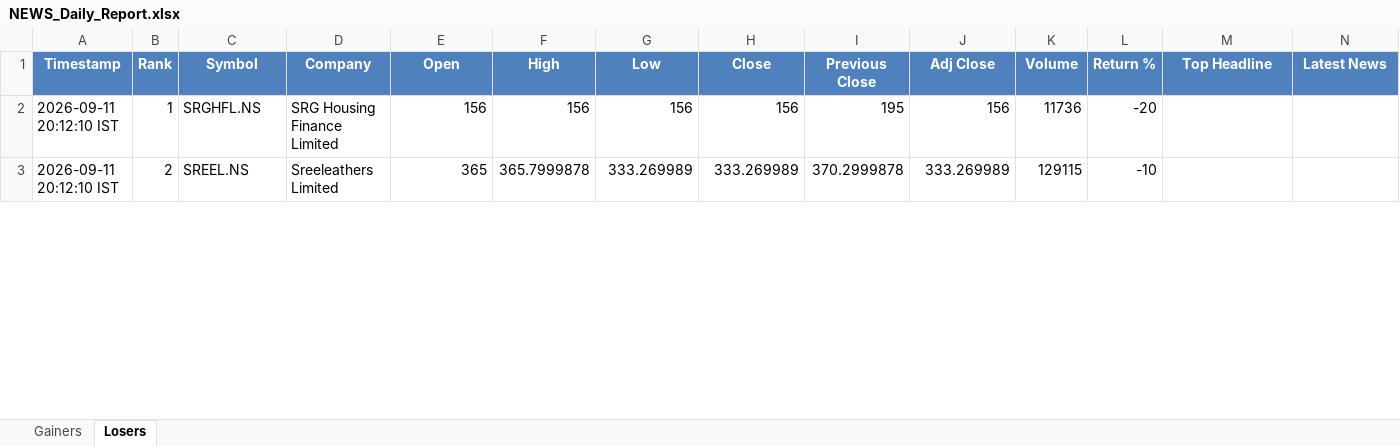
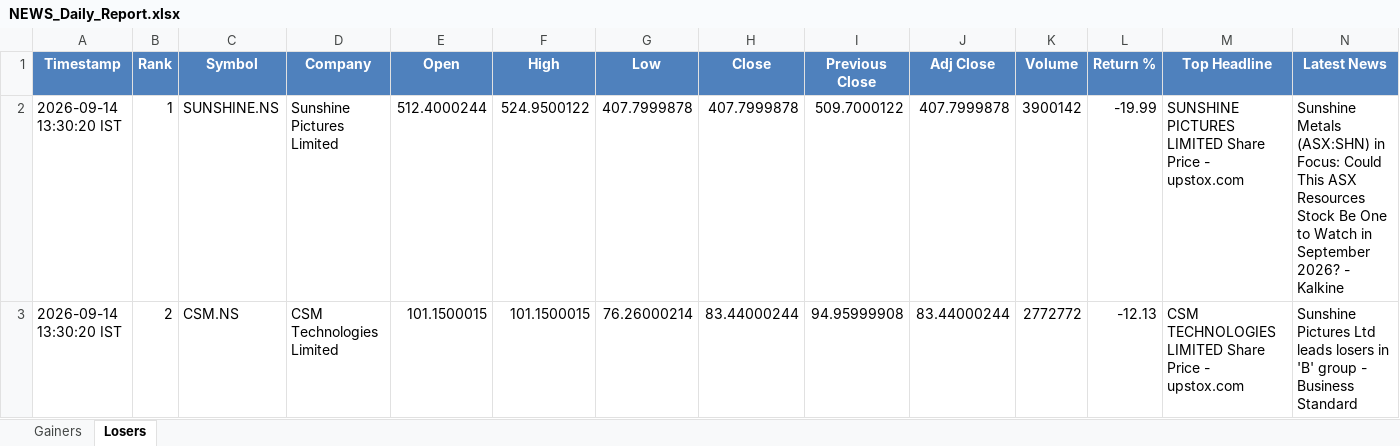
Before and after one commit to PavanSaiNekkala/News_Dividend_Fetcher, an Excel workbook: NEWS_Daily_Report/output/latest/NEWS_Daily_Report.xlsx, sheet Losers, drawn as a sheet; only a part is shown; values as stored, in another font and other column widths than the file's, no borders; the diff covers the shown part only; the diff names each change by its address in the sheet, - before the commit and + after, or states it on an @@ line.

```diff
--- a/NEWS_Daily_Report/output/latest/NEWS_Daily_Report.xlsx (sheet Losers)
+++ b/NEWS_Daily_Report/output/latest/NEWS_Daily_Report.xlsx (sheet Losers)
-A2:A3 (Timestamp): 2026-09-11 20:12:10 IST
+A2:A3 (Timestamp): 2026-09-14 13:30:20 IST
-C2 (Symbol): SRGHFL.NS
+C2 (Symbol): SUNSHINE.NS
-D2 (Company): SRG Housing Finance Limited
+D2 (Company): Sunshine Pictures Limited
-E2 (Open): 156
+E2 (Open): 512.4000244
-F2 (High): 156
+F2 (High): 524.9500122
-G2 (Low): 156
+G2 (Low): 407.7999878
-H2 (Close): 156
+H2 (Close): 407.7999878
-I2 (Previous Close): 195
+I2 (Previous Close): 509.7000122
-J2 (Adj Close): 156
+J2 (Adj Close): 407.7999878
-K2 (Volume): 11736
+K2 (Volume): 3900142
-L2 (Return %): -20
+L2 (Return %): -19.99
-M2 (Top Headline): (empty)
+M2 (Top Headline): SUNSHINE PICTURES LIMITED Share Price - upstox.com
-N2 (Latest News): (empty)
+N2 (Latest News): Sunshine Metals (ASX:SHN) in Focus: Could This ASX Resources Stock Be One to Watch in September 2026? - Kalkine
-C3 (Symbol): SREEL.NS
+C3 (Symbol): CSM.NS
-D3 (Company): Sreeleathers Limited
+D3 (Company): CSM Technologies Limited
-E3 (Open): 365
+E3 (Open): 101.1500015
-F3 (High): 365.7999878
+F3 (High): 101.1500015
-G3 (Low): 333.269989
+G3 (Low): 76.26000214
-H3 (Close): 333.269989
+H3 (Close): 83.44000244
-I3 (Previous Close): 370.2999878
+I3 (Previous Close): 94.95999908
-J3 (Adj Close): 333.269989
+J3 (Adj Close): 83.44000244
-K3 (Volume): 129115
+K3 (Volume): 2772772
-L3 (Return %): -10
+L3 (Return %): -12.13
-M3 (Top Headline): (empty)
+M3 (Top Headline): CSM TECHNOLOGIES LIMITED Share Price - upstox.com
-N3 (Latest News): (empty)
+N3 (Latest News): Sunshine Pictures Ltd leads losers in 'B' group - Business Standard
```
Also changed, not shown: 1 added row, 1 removed row and 264 edited cells elsewhere in this sheet, sheet Gainers, NEWS_Daily_Report/output/history/NEWS_Daily_Report_History.xlsx.
